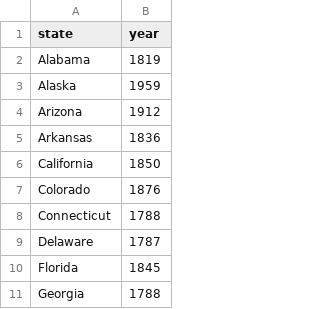
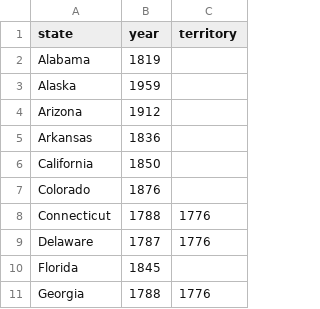
Before and after one commit to ayeshaali/hacktrinV, a CSV file: stateslived.csv, drawn as a sheet; only a part is shown; the diff names each change by its address in the sheet, - before the commit and + after, or states it on an @@ line.

Commit message:
message

```diff
--- a/stateslived.csv
+++ b/stateslived.csv
+column C (territory), rows 8-11: 1776 | 1776 |  | 1776
```
